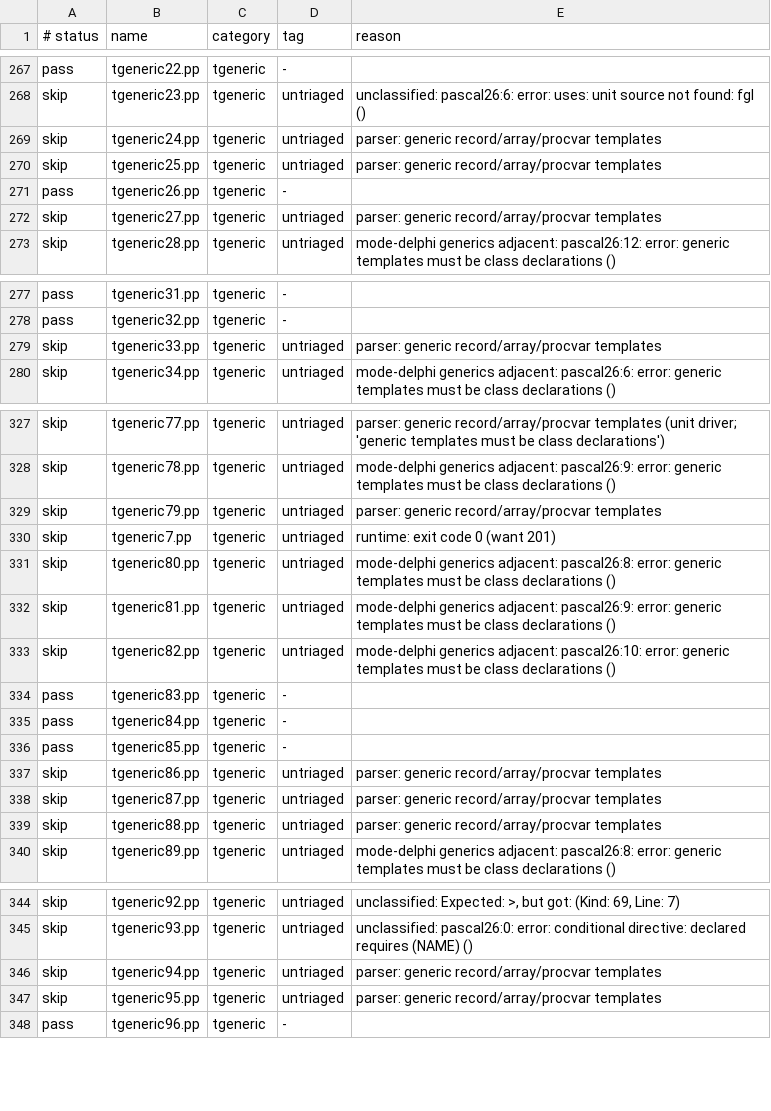
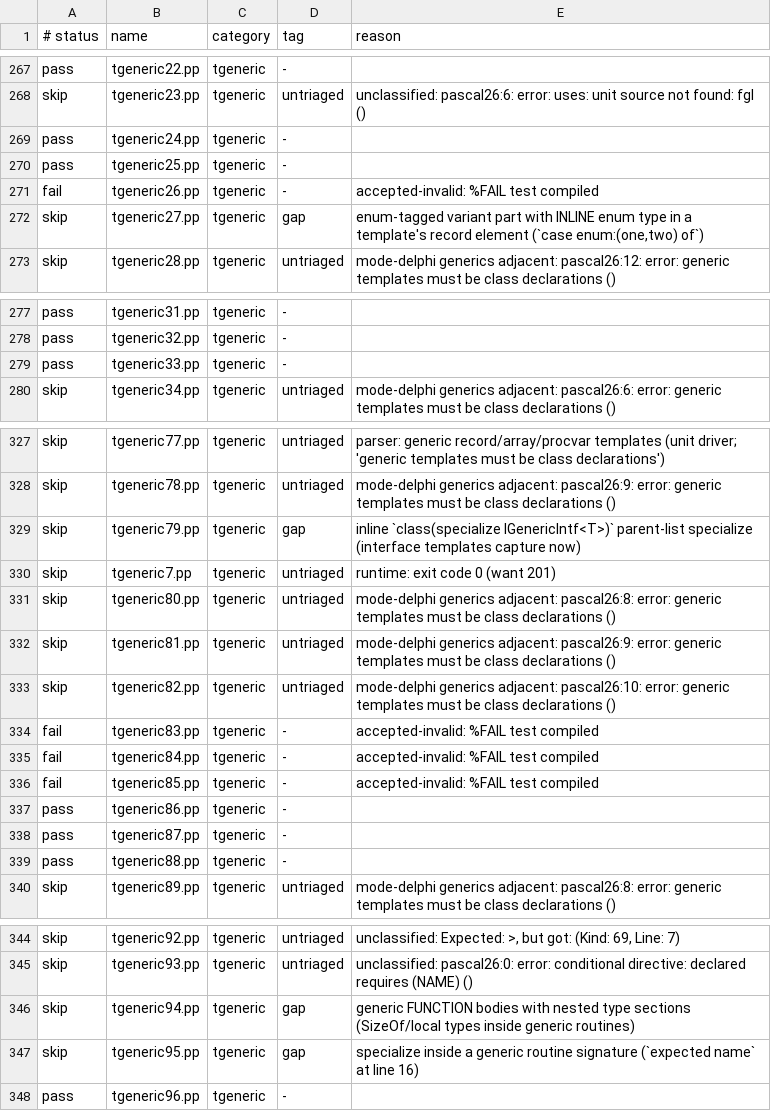
Before and after one commit to yoctobyte/pxx, a TSV file: devdocs/progress/tstate/conformance.tsv, drawn as a sheet; only a part is shown, gaps mark what is left out.

```diff
--- a/devdocs/progress/tstate/conformance.tsv
+++ b/devdocs/progress/tstate/conformance.tsv
@@ -268,6 +268,6 @@ pass	tgeneric22.pp	tgeneric	-
 skip	tgeneric23.pp	tgeneric	untriaged	unclassified: pascal26:6: error: uses: unit source not found: fgl ()
-skip	tgeneric24.pp	tgeneric	untriaged	parser: generic record/array/procvar templates
-skip	tgeneric25.pp	tgeneric	untriaged	parser: generic record/array/procvar templates
-pass	tgeneric26.pp	tgeneric	-	
-skip	tgeneric27.pp	tgeneric	untriaged	parser: generic record/array/procvar templates
+pass	tgeneric24.pp	tgeneric	-	
+pass	tgeneric25.pp	tgeneric	-	
+fail	tgeneric26.pp	tgeneric	-	accepted-invalid: %FAIL test compiled
+skip	tgeneric27.pp	tgeneric	gap	enum-tagged variant part with INLINE enum type in a template's record element (`case enum:(one,two) of`)
 skip	tgeneric28.pp	tgeneric	untriaged	mode-delphi generics adjacent: pascal26:12: error: generic templates must be class declarations ()
@@ -278,3 +278,3 @@ pass	tgeneric31.pp	tgeneric	-
 pass	tgeneric32.pp	tgeneric	-	
-skip	tgeneric33.pp	tgeneric	untriaged	parser: generic record/array/procvar templates
+pass	tgeneric33.pp	tgeneric	-	
 skip	tgeneric34.pp	tgeneric	untriaged	mode-delphi generics adjacent: pascal26:6: error: generic templates must be class declarations ()
@@ -328,3 +328,3 @@ skip	tgeneric77.pp	tgeneric	untriaged	parser: generic record/array/procvar templ
 skip	tgeneric78.pp	tgeneric	untriaged	mode-delphi generics adjacent: pascal26:9: error: generic templates must be class declarations ()
-skip	tgeneric79.pp	tgeneric	untriaged	parser: generic record/array/procvar templates
+skip	tgeneric79.pp	tgeneric	gap	inline `class(specialize IGenericIntf<T>)` parent-list specialize (interface templates capture now)
 skip	tgeneric7.pp	tgeneric	untriaged	runtime: exit code 0 (want 201)
@@ -333,8 +333,8 @@ skip	tgeneric81.pp	tgeneric	untriaged	mode-delphi generics adjacent: pascal26:9:
 skip	tgeneric82.pp	tgeneric	untriaged	mode-delphi generics adjacent: pascal26:10: error: generic templates must be class declarations ()
-pass	tgeneric83.pp	tgeneric	-	
-pass	tgeneric84.pp	tgeneric	-	
-pass	tgeneric85.pp	tgeneric	-	
-skip	tgeneric86.pp	tgeneric	untriaged	parser: generic record/array/procvar templates
-skip	tgeneric87.pp	tgeneric	untriaged	parser: generic record/array/procvar templates
-skip	tgeneric88.pp	tgeneric	untriaged	parser: generic record/array/procvar templates
+fail	tgeneric83.pp	tgeneric	-	accepted-invalid: %FAIL test compiled
+fail	tgeneric84.pp	tgeneric	-	accepted-invalid: %FAIL test compiled
+fail	tgeneric85.pp	tgeneric	-	accepted-invalid: %FAIL test compiled
+pass	tgeneric86.pp	tgeneric	-	
+pass	tgeneric87.pp	tgeneric	-	
+pass	tgeneric88.pp	tgeneric	-	
 skip	tgeneric89.pp	tgeneric	untriaged	mode-delphi generics adjacent: pascal26:8: error: generic templates must be class declarations ()
@@ -345,4 +345,4 @@ skip	tgeneric92.pp	tgeneric	untriaged	unclassified: Expected: >, but got: (Kind:
 skip	tgeneric93.pp	tgeneric	untriaged	unclassified: pascal26:0: error: conditional directive: declared requires (NAME) ()
-skip	tgeneric94.pp	tgeneric	untriaged	parser: generic record/array/procvar templates
-skip	tgeneric95.pp	tgeneric	untriaged	parser: generic record/array/procvar templates
+skip	tgeneric94.pp	tgeneric	gap	generic FUNCTION bodies with nested type sections (SizeOf/local types inside generic routines)
+skip	tgeneric95.pp	tgeneric	gap	specialize inside a generic routine signature (`expected name` at line 16)
 pass	tgeneric96.pp	tgeneric	-	
```
Also changed, not shown: devdocs/progress/tstate/bench.tsv, 1 other file.
